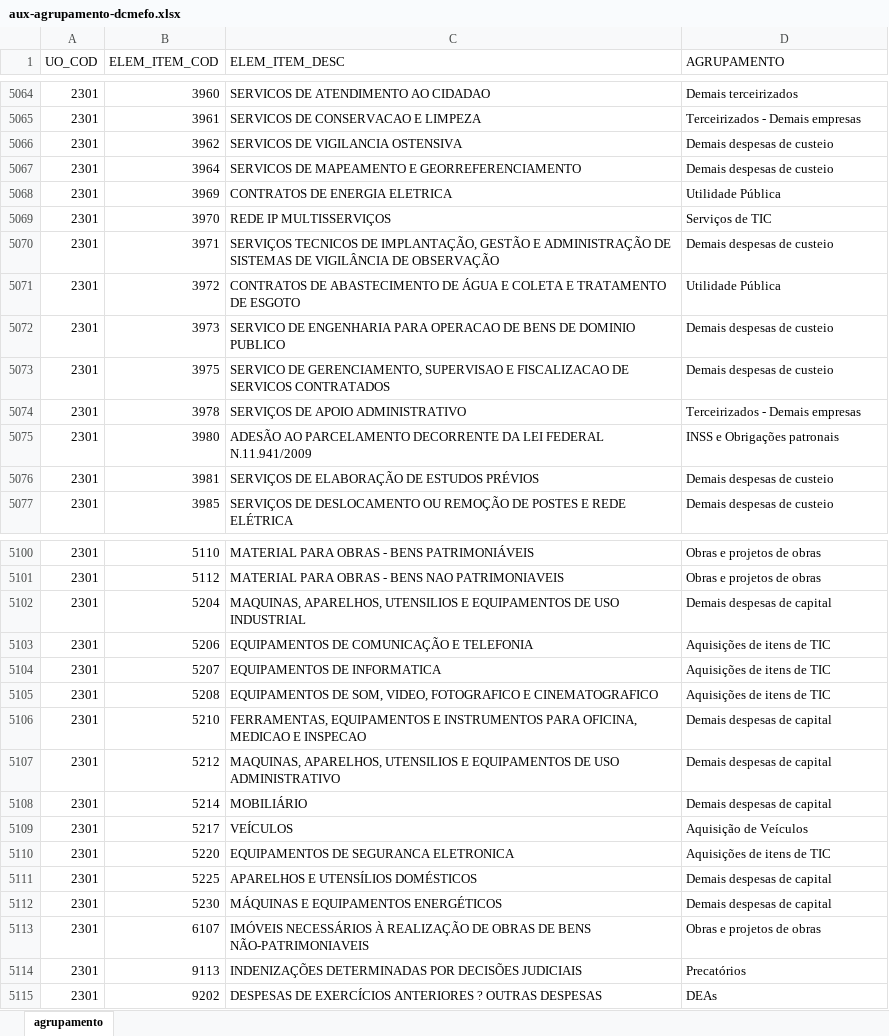
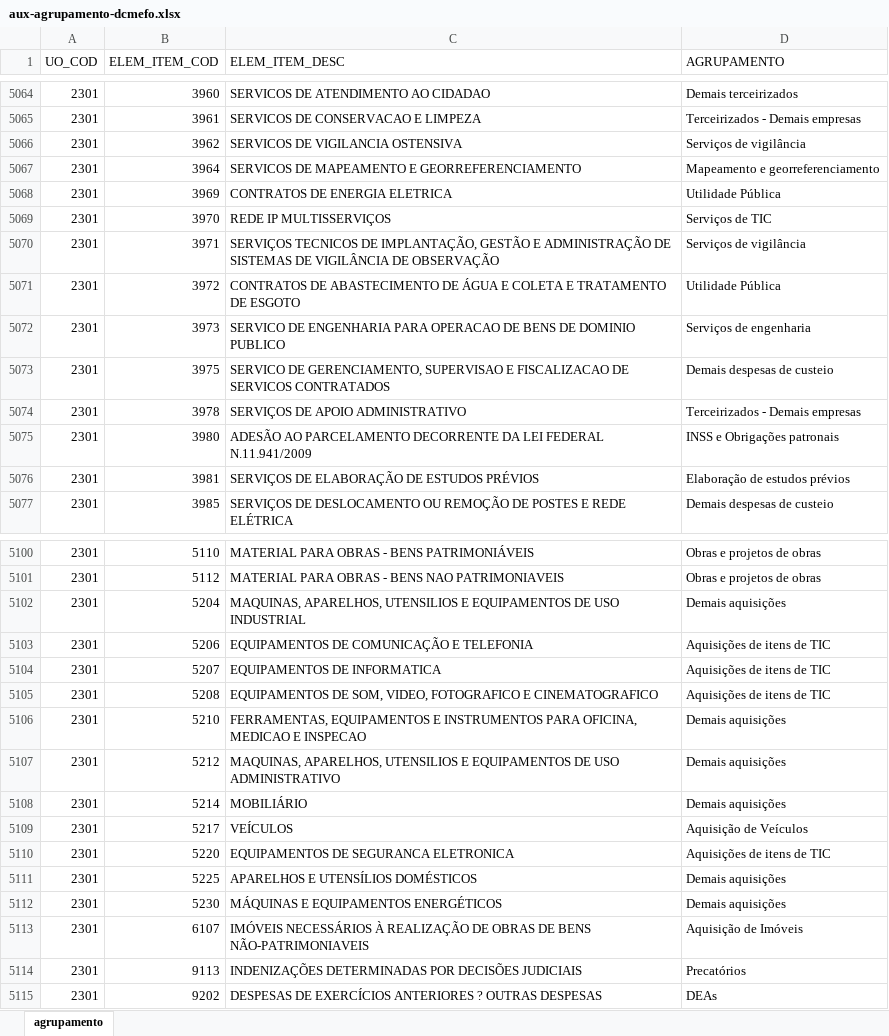
Before and after one commit to splor-mg/aux-agrupamento-dcmefo, an Excel workbook: data-raw/aux-agrupamento-dcmefo.xlsx, sheet agrupamento, drawn as a sheet; only a part is shown, gaps mark what is left out; values as stored, in another font and other column widths than the file's, no borders; the diff covers the shown part only; the diff names each change by its address in the sheet, - before the commit and + after, or states it on an @@ line.

```diff
--- a/data-raw/aux-agrupamento-dcmefo.xlsx (sheet agrupamento)
+++ b/data-raw/aux-agrupamento-dcmefo.xlsx (sheet agrupamento)
-D5066 (AGRUPAMENTO): Demais despesas de custeio
+D5066 (AGRUPAMENTO): Serviços de vigilância
-D5067 (AGRUPAMENTO): Demais despesas de custeio
+D5067 (AGRUPAMENTO): Mapeamento e georreferenciamento
-D5070 (AGRUPAMENTO): Demais despesas de custeio
+D5070 (AGRUPAMENTO): Serviços de vigilância
-D5072 (AGRUPAMENTO): Demais despesas de custeio
+D5072 (AGRUPAMENTO): Serviços de engenharia
-D5076 (AGRUPAMENTO): Demais despesas de custeio
+D5076 (AGRUPAMENTO): Elaboração de estudos prévios
-D5102 (AGRUPAMENTO): Demais despesas de capital
+D5102 (AGRUPAMENTO): Demais aquisições
-D5106:D5108 (AGRUPAMENTO): Demais despesas de capital
+D5106:D5108 (AGRUPAMENTO): Demais aquisições
-D5111:D5112 (AGRUPAMENTO): Demais despesas de capital
+D5111:D5112 (AGRUPAMENTO): Demais aquisições
-D5113 (AGRUPAMENTO): Obras e projetos de obras
+D5113 (AGRUPAMENTO): Aquisição de Imóveis
```
Also changed, not shown: 16 added rows and 210 edited cells elsewhere in this sheet, 2 other files.
